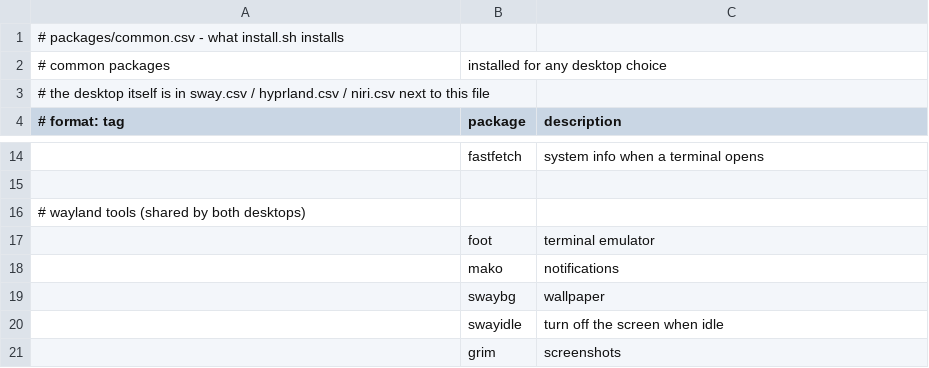
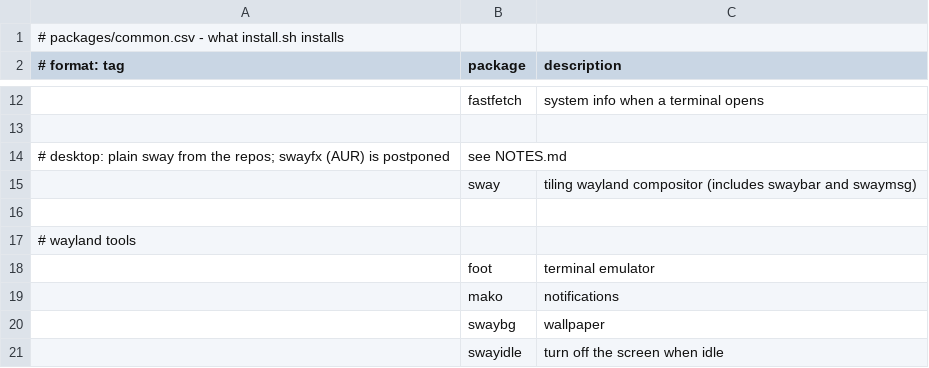
Before and after one commit to kiran-why/Shh-dotfiles, a CSV file: packages/common.csv, drawn as a sheet; only a part is shown, gaps mark what is left out; the shorter side is filled out with more unchanged rows.

Commit message:
repo: dropped hyprland and niri, sway only

```diff
--- a/packages/common.csv
+++ b/packages/common.csv
@@ -1,4 +1,2 @@
 # packages/common.csv - what install.sh installs
-# common packages, installed for any desktop choice
-# the desktop itself is in sway.csv / hyprland.csv / niri.csv next to this file
 # format: tag,package,description
@@ -15,3 +13,6 @@
 
-# wayland tools (shared by both desktops)
+# desktop: plain sway from the repos; swayfx (AUR) is postponed, see NOTES.md
+,sway,tiling wayland compositor (includes swaybar and swaymsg)
+
+# wayland tools
 ,foot,terminal emulator
```
Also changed, not shown: 16 other files.
